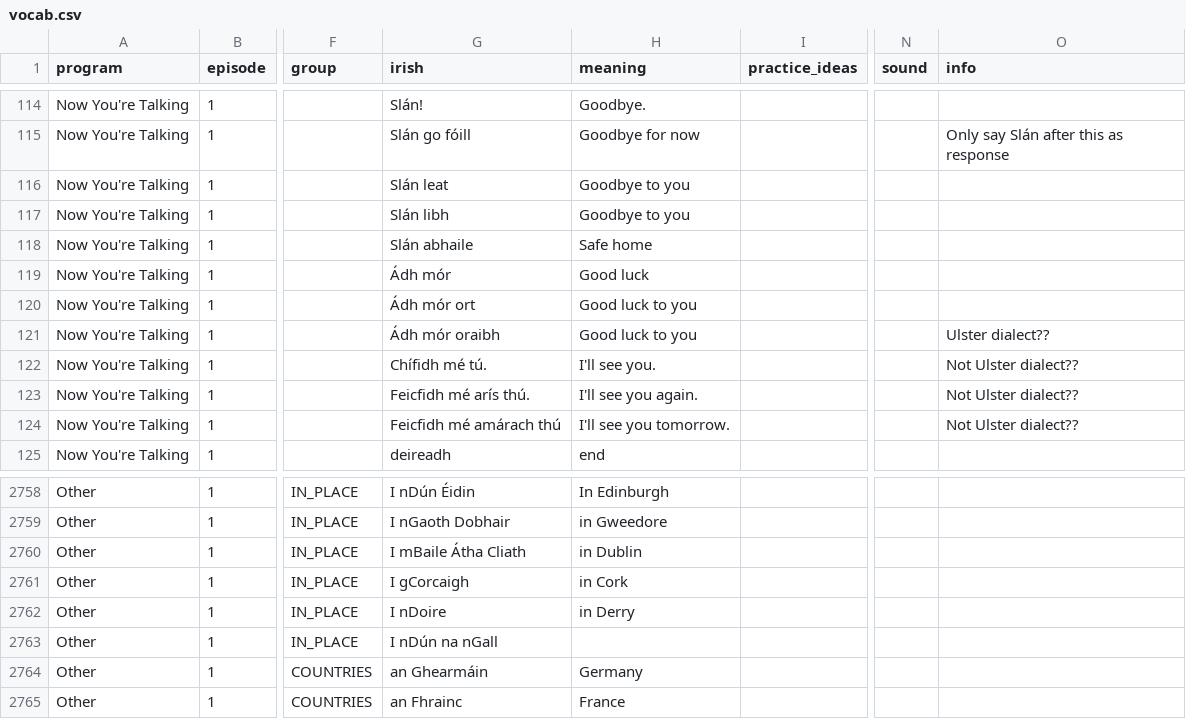
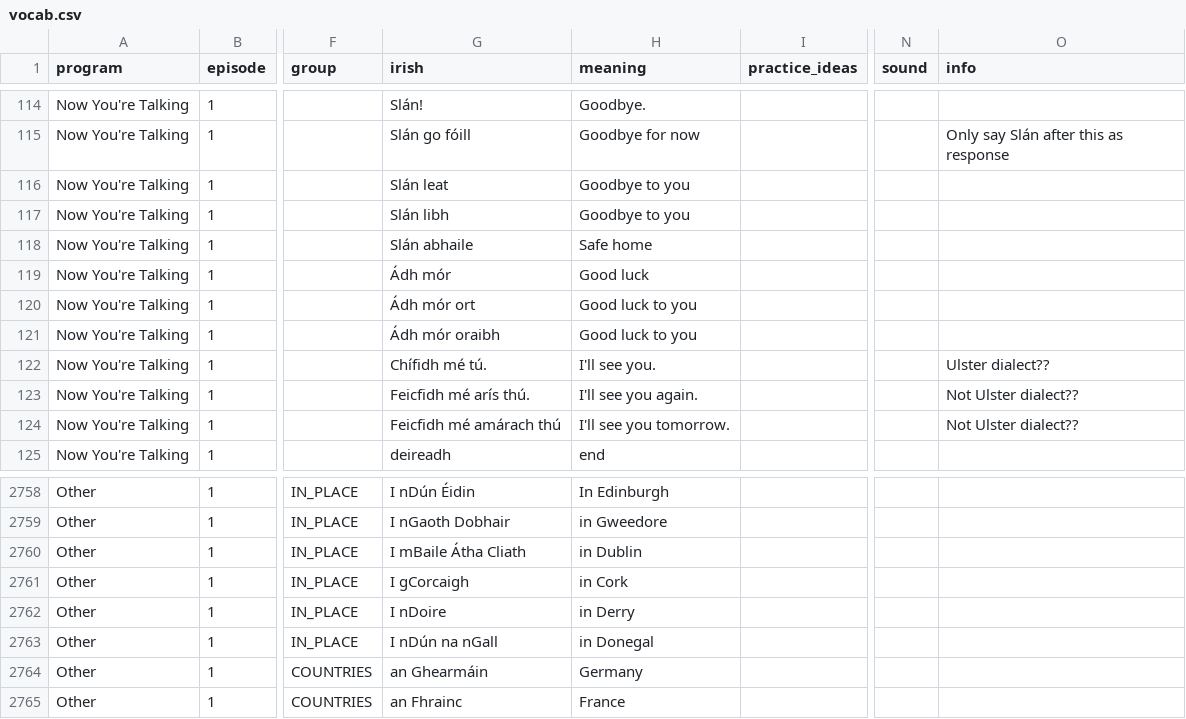
Before and after one commit to michaelw730/irish, a CSV file: vocab.csv, drawn as a sheet; only a part is shown, gaps mark what is left out; the diff names each change by its address in the sheet, - before the commit and + after, or states it on an @@ line.

```diff
--- a/vocab.csv
+++ b/vocab.csv
-O121 (info): Ulster dialect??
+O121 (info): (empty)
-O122 (info): Not Ulster dialect??
+O122 (info): Ulster dialect??
-H2763 (meaning): (empty)
+H2763 (meaning): in Donegal
```
Also changed, not shown: vocab_conv.csv, 1 other file.
